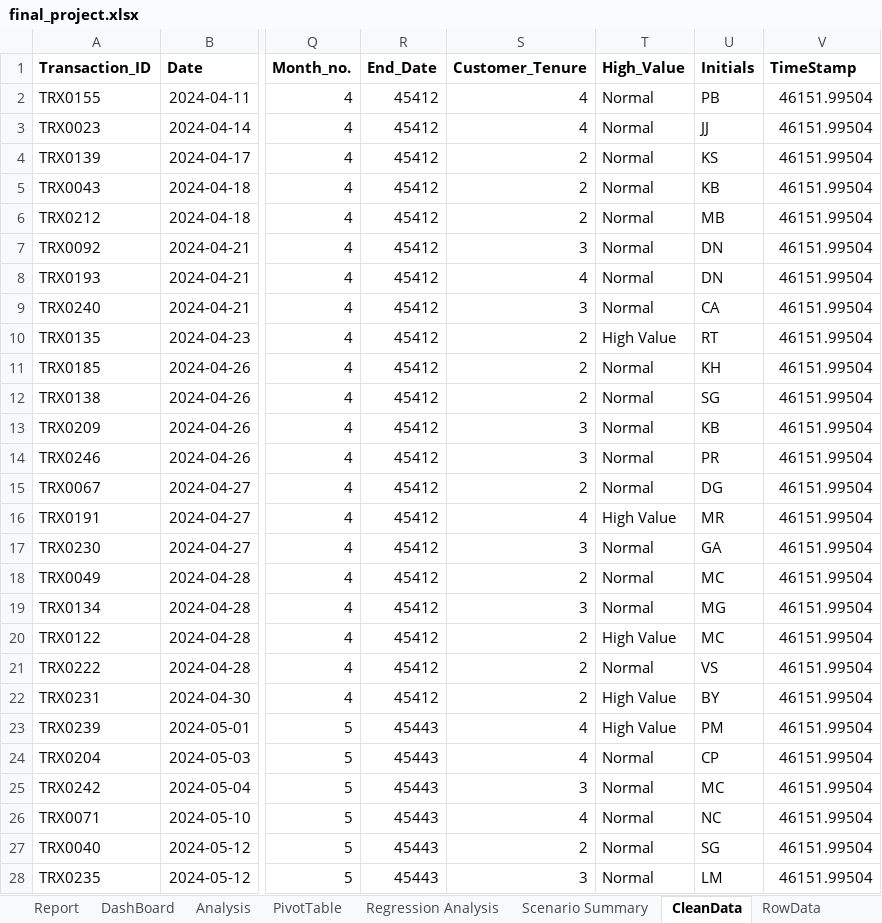
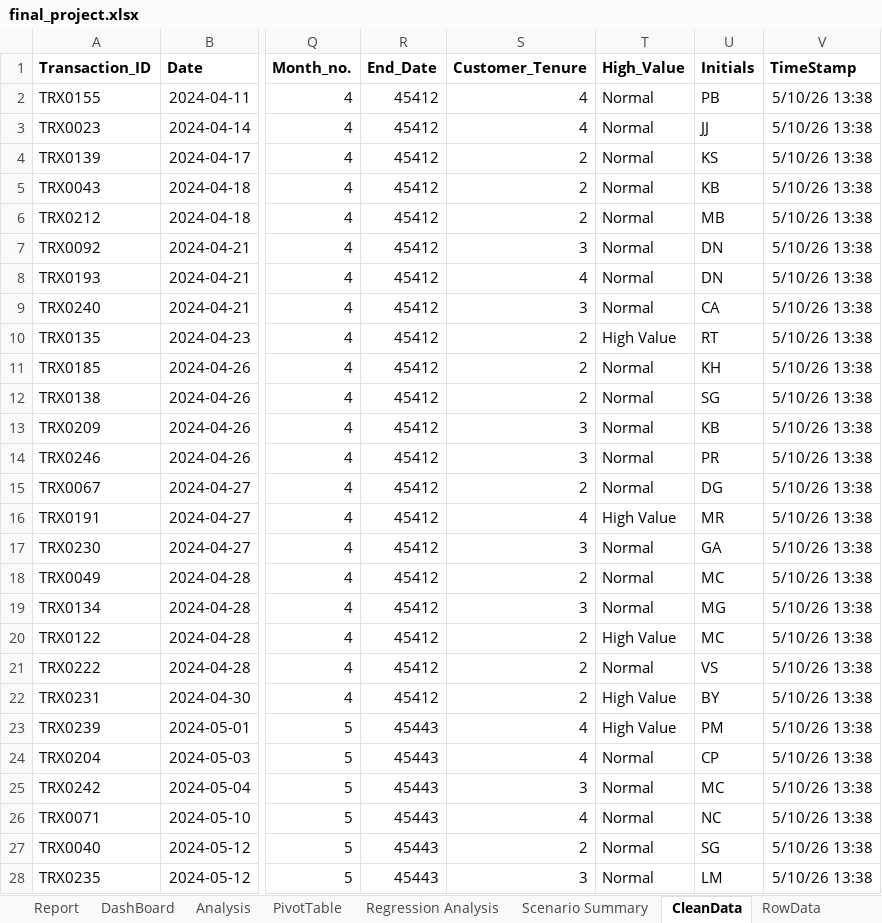
Before and after one commit to riyaa-parmar/Excel-project, an Excel workbook: final_project.xlsx, sheet CleanData, drawn as a sheet; only a part is shown, gaps mark what is left out; values as stored, in another font and other column widths than the file's, no borders; table styles not drawn; the diff covers the shown part only; the diff names each change by its address in the sheet, - before the commit and + after, or states it on an @@ line.

```diff
--- a/final_project.xlsx (sheet CleanData)
+++ b/final_project.xlsx (sheet CleanData)
-V2:V28 (TimeStamp): 46151.99504
+V2:V28 (TimeStamp): 5/10/26 13:38
```
Also changed, not shown: 223 edited cells elsewhere in this sheet, sheet RowData, charts or pictures, 2 other files.
